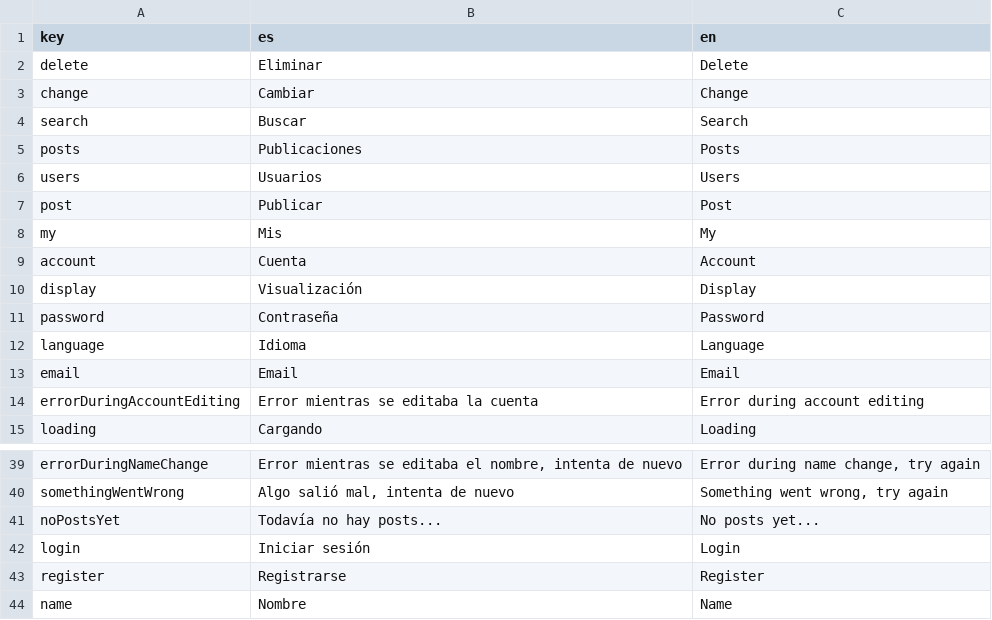
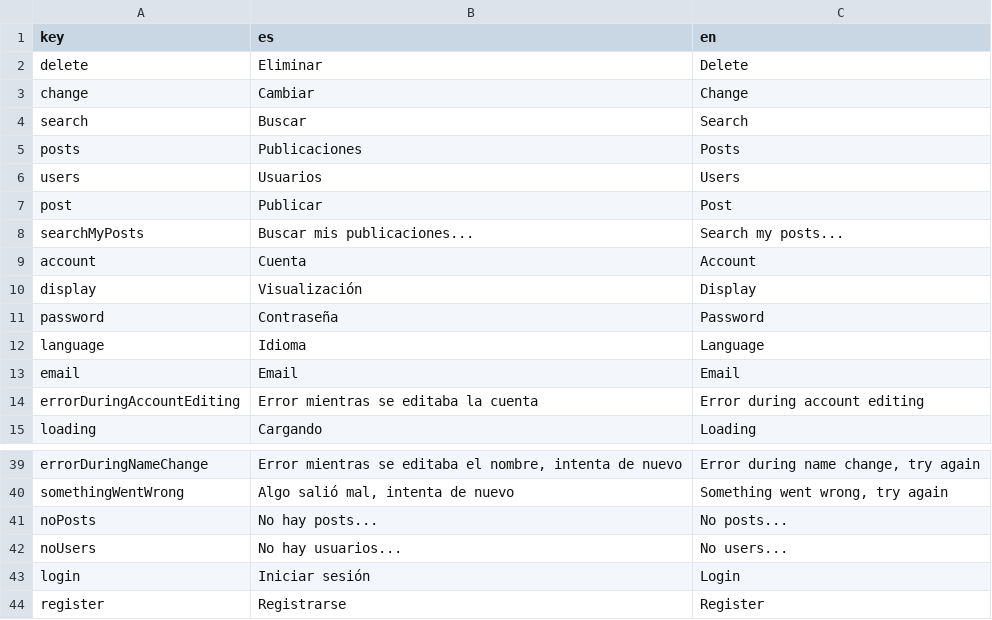
Before and after one commit to Ezetorc/vibe-page, a CSV file: src/constants/dictionary.csv, drawn as a sheet; only a part is shown, gaps mark what is left out; the shorter side is filled out with more unchanged rows.

```diff
--- a/src/constants/dictionary.csv
+++ b/src/constants/dictionary.csv
@@ -7,3 +7,3 @@ users,Usuarios,Users
 post,Publicar,Post
-my,Mis,My
+searchMyPosts,Buscar mis publicaciones...,Search my posts...
 account,Cuenta,Account
@@ -40,3 +40,4 @@ errorDuringNameChange,"Error mientras se editaba el nombre, intenta de nuevo","E
 somethingWentWrong,"Algo salió mal, intenta de nuevo","Something went wrong, try again"
-noPostsYet,Todavía no hay posts...,No posts yet...
+noPosts,No hay posts...,No posts...
+noUsers,No hay usuarios...,No users...
 login,Iniciar sesión,Login
```
Also changed, not shown: 45 other files.
